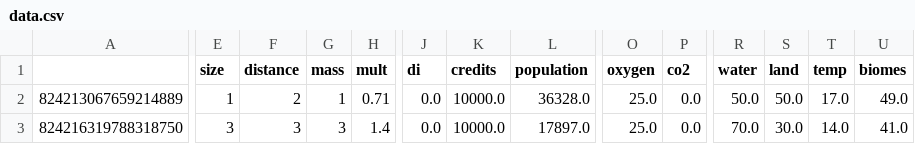
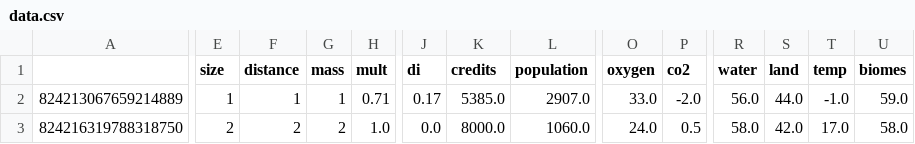
Before and after one commit to SaaamV/Goldilocks-Gamble, a CSV file: DiscordBot/data.csv, drawn as a sheet; only a part is shown, gaps mark what is left out; the diff covers the shown part only; the diff names each change by its address in the sheet, - before the commit and + after, or states it on an @@ line.

```diff
--- a/DiscordBot/data.csv
+++ b/DiscordBot/data.csv
-F2 (distance): 2
+F2 (distance): 1
-J2 (di): 0.0
+J2 (di): 0.17
-K2 (credits): 10000.0
+K2 (credits): 5385.0
-L2 (population): 36328.0
+L2 (population): 2907.0
-O2 (oxygen): 25.0
+O2 (oxygen): 33.0
-P2 (co2): 0.0
+P2 (co2): -2.0
-R2 (water): 50.0
+R2 (water): 56.0
-S2 (land): 50.0
+S2 (land): 44.0
-T2 (temp): 17.0
+T2 (temp): -1.0
-U2 (biomes): 49.0
+U2 (biomes): 59.0
-E3 (size): 3
+E3 (size): 2
-F3 (distance): 3
+F3 (distance): 2
-G3 (mass): 3
+G3 (mass): 2
-H3 (mult): 1.4
+H3 (mult): 1.0
-K3 (credits): 10000.0
+K3 (credits): 8000.0
-L3 (population): 17897.0
+L3 (population): 1060.0
-O3 (oxygen): 25.0
+O3 (oxygen): 24.0
-P3 (co2): 0.0
+P3 (co2): 0.5
-R3 (water): 70.0
+R3 (water): 58.0
-S3 (land): 30.0
+S3 (land): 42.0
-T3 (temp): 14.0
+T3 (temp): 17.0
-U3 (biomes): 41.0
+U3 (biomes): 58.0
```
Also changed, not shown: 39 edited cells elsewhere in this file, DiscordBot/crisis.csv, DiscordBot/resources.csv, 2 other files.
